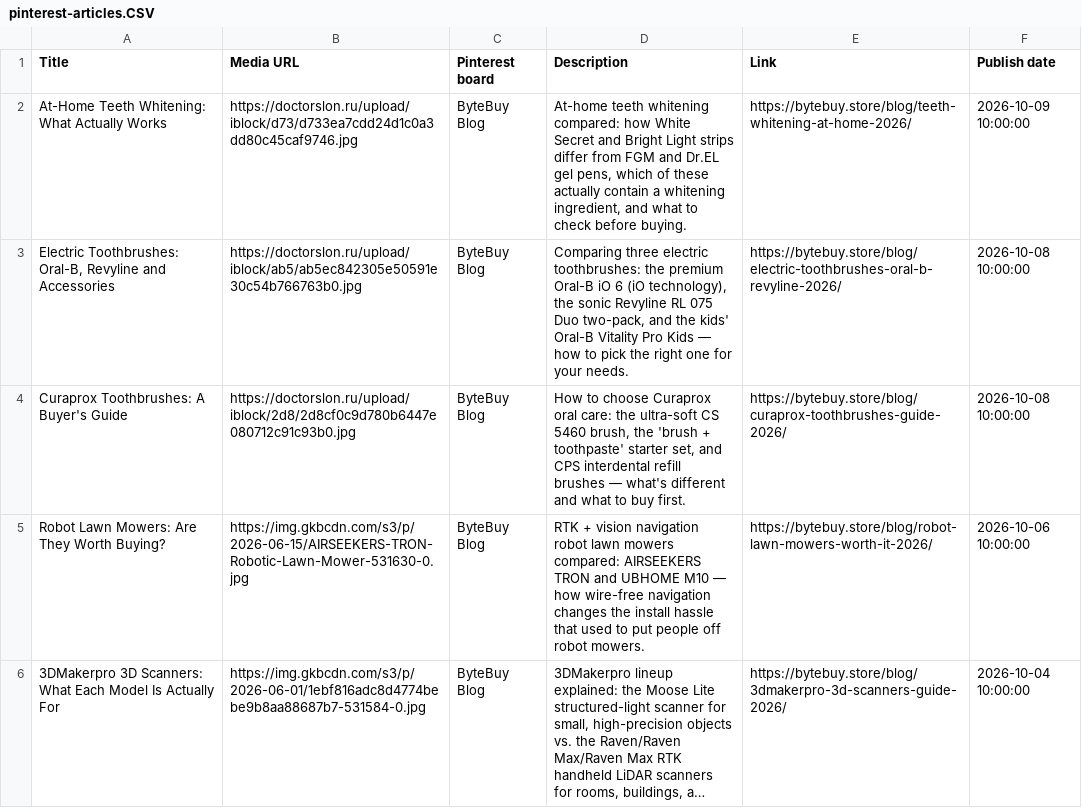
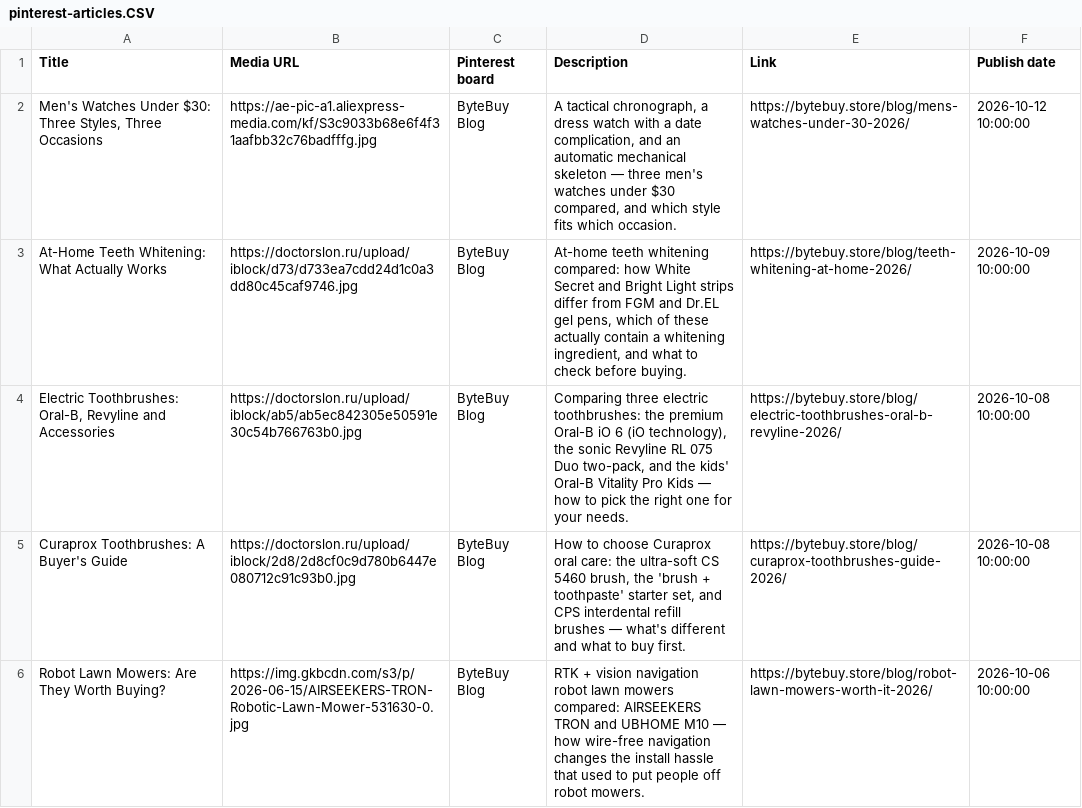
Before and after one commit to artpil/bytebuy, a CSV file: pinterest-articles.CSV, drawn as a sheet; only a part is shown; the shorter side is filled out with more unchanged rows; long unchanged cells end in …; the diff names each change by its address in the sheet, - before the commit and + after, or states it on an @@ line.

```diff
--- a/pinterest-articles.CSV
+++ b/pinterest-articles.CSV
+row 2: Men's Watches Under $30: Three Styles, Three Occasions | https://ae-pic-a1.aliexpress-media.com/kf/S3c9033b68e6f4f31aafbb32c76badfffg.jpg | ByteBuy Blog | A tactical chronograph, a dress watch with a date complication, and an automatic mechanical skeleton — three men's watches under $30 compared, and which style fits which occasion. | https://bytebuy.store/blog/mens-watches-under-30-2026/ | 2026-10-12 10:00:00
```
Also changed, not shown: 12 other files.
